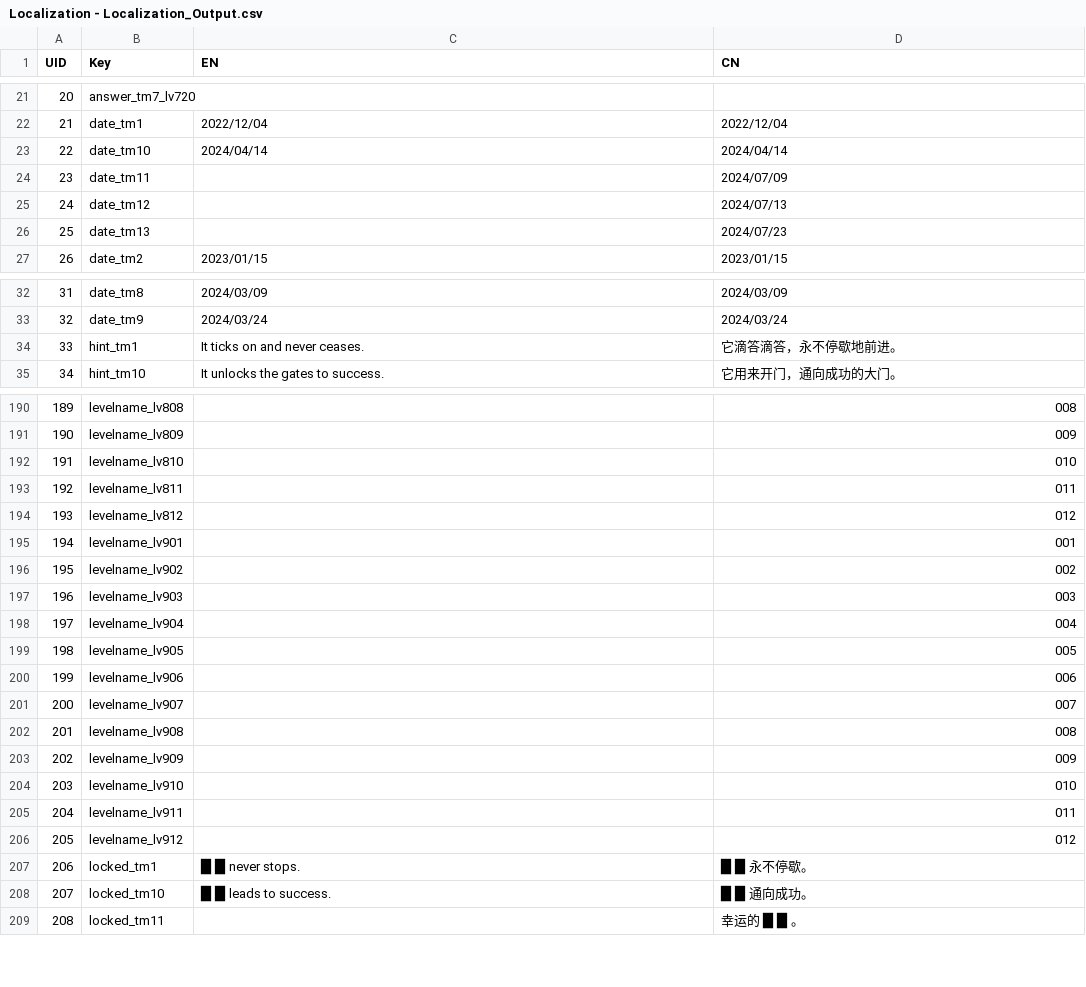
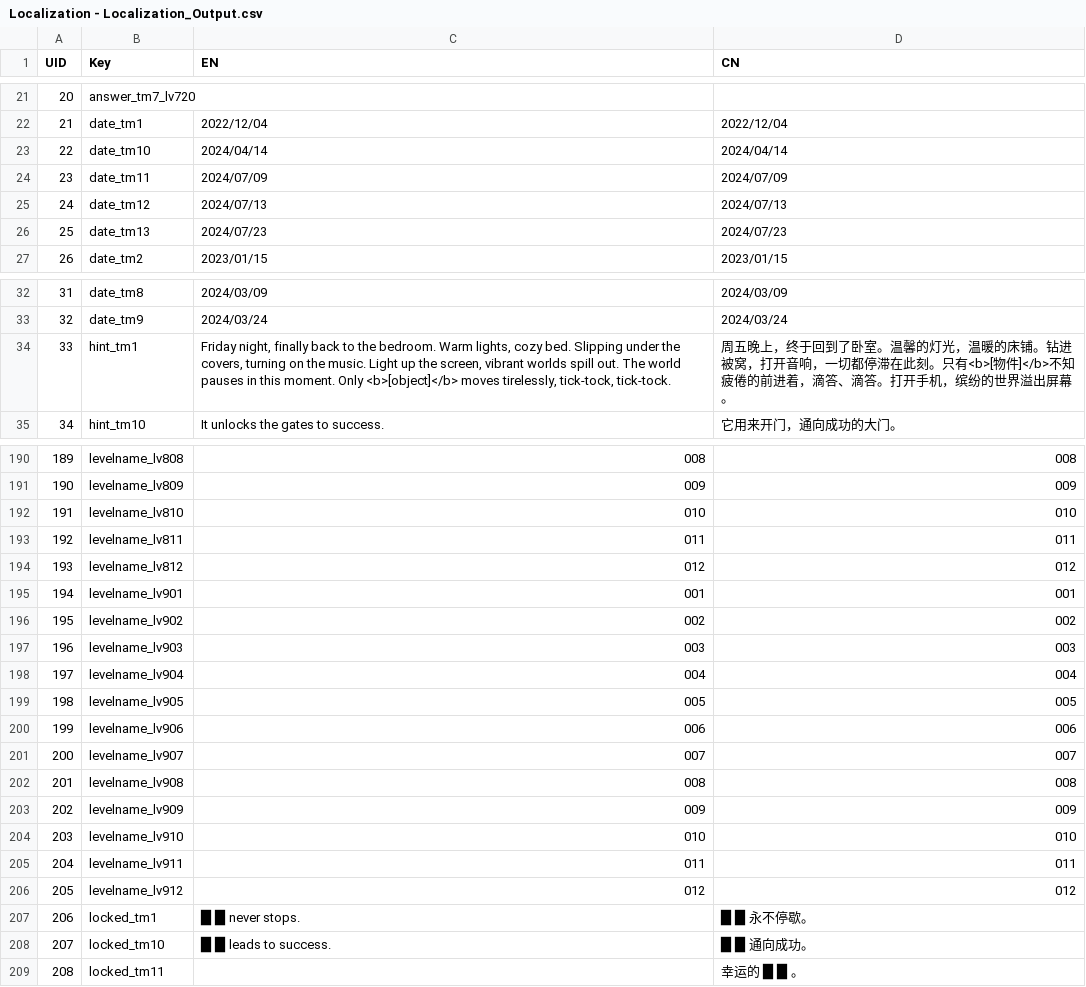
Before and after one commit to lqcatlas/NoE, a CSV file: Assets/Resources/csv/Localization - Localization_Output.csv, drawn as a sheet; only a part is shown, gaps mark what is left out; the diff covers the shown part only.

```diff
--- a/Assets/Resources/csv/Localization - Localization_Output.csv
+++ b/Assets/Resources/csv/Localization - Localization_Output.csv
@@ -23,5 +23,5 @@ UID,Key,EN,CN
 22,date_tm10,2024/04/14,2024/04/14
-23,date_tm11,,2024/07/09
-24,date_tm12,,2024/07/13
-25,date_tm13,,2024/07/23
+23,date_tm11,2024/07/09,2024/07/09
+24,date_tm12,2024/07/13,2024/07/13
+25,date_tm13,2024/07/23,2024/07/23
 26,date_tm2,2023/01/15,2023/01/15
@@ -33,3 +33,3 @@ UID,Key,EN,CN
 32,date_tm9,2024/03/24,2024/03/24
-33,hint_tm1,It ticks on and never ceases.,它滴答滴答，永不停歇地前进。
+33,hint_tm1,"Friday night, finally back to the bedroom. Warm lights, cozy bed. Slipping under the covers, turning on the music. Light up the screen, vibrant worlds spill out. The world pauses in this moment. Only <b>[object]</b> moves tirelessly, tick-tock, tick-tock.",周五晚上，终于回到了卧室。温馨的灯光，温暖的床铺。钻进被窝，打开音响，一切都停滞在此刻。只有<b>[物件]</b>不知疲倦的前进着，滴答、滴答。打开手机，缤纷的世界溢出屏幕。
 34,hint_tm10,It unlocks the gates to success.,它用来开门，通向成功的大门。
@@ -190,18 +190,18 @@ UID,Key,EN,CN
-189,levelname_lv808,,008
-190,levelname_lv809,,009
-191,levelname_lv810,,010
-192,levelname_lv811,,011
-193,levelname_lv812,,012
-194,levelname_lv901,,001
-195,levelname_lv902,,002
-196,levelname_lv903,,003
-197,levelname_lv904,,004
-198,levelname_lv905,,005
-199,levelname_lv906,,006
-200,levelname_lv907,,007
-201,levelname_lv908,,008
-202,levelname_lv909,,009
-203,levelname_lv910,,010
-204,levelname_lv911,,011
-205,levelname_lv912,,012
+189,levelname_lv808,008,008
+190,levelname_lv809,009,009
+191,levelname_lv810,010,010
+192,levelname_lv811,011,011
+193,levelname_lv812,012,012
+194,levelname_lv901,001,001
+195,levelname_lv902,002,002
+196,levelname_lv903,003,003
+197,levelname_lv904,004,004
+198,levelname_lv905,005,005
+199,levelname_lv906,006,006
+200,levelname_lv907,007,007
+201,levelname_lv908,008,008
+202,levelname_lv909,009,009
+203,levelname_lv910,010,010
+204,levelname_lv911,011,011
+205,levelname_lv912,012,012
 206,locked_tm1,█ █ never stops.,█ █ 永不停歇。
```
Also changed, not shown: 98 edited cells elsewhere in this file, 9 other files.
